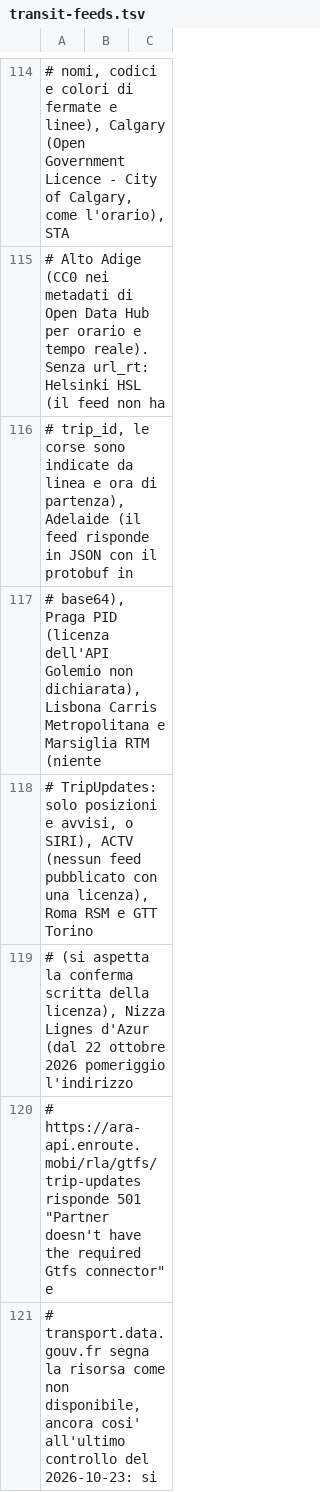
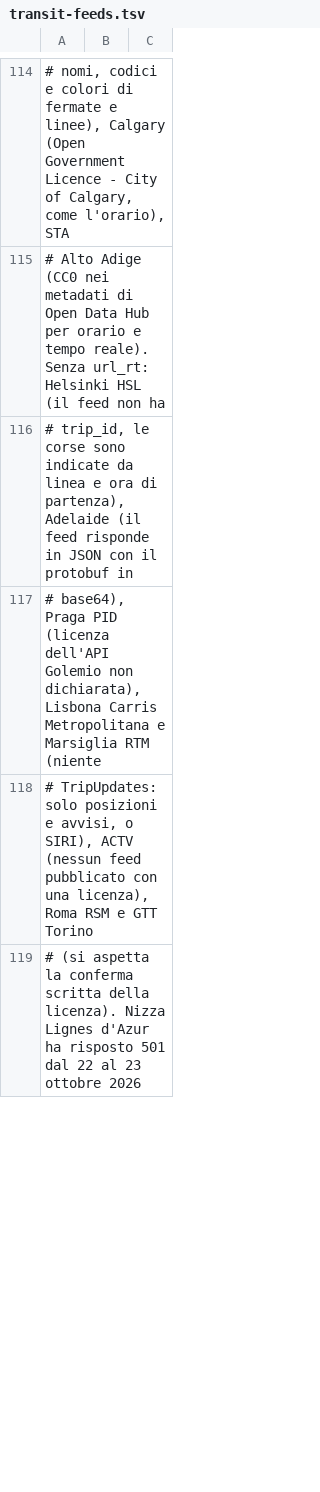
Before and after one commit to miracle091/pocket-travel, a TSV file: tools/data-pipeline/transit-feeds.tsv, drawn as a sheet; only a part is shown, gaps mark what is left out; the diff covers the shown part only.

```diff
--- a/tools/data-pipeline/transit-feeds.tsv
+++ b/tools/data-pipeline/transit-feeds.tsv
@@ -118,4 +118,2 @@
 # TripUpdates: solo posizioni e avvisi, o SIRI), ACTV (nessun feed pubblicato con una licenza), Roma RSM e GTT Torino
-# (si aspetta la conferma scritta della licenza), Nizza Lignes d'Azur (dal 22 ottobre 2026 pomeriggio l'indirizzo
-# https://ara-api.enroute.mobi/rla/gtfs/trip-updates risponde 501 "Partner doesn't have the required Gtfs connector" e
-# transport.data.gouv.fr segna la risorsa come non disponibile, ancora cosi' all'ultimo controllo del 2026-10-23: si
+# (si aspetta la conferma scritta della licenza). Nizza Lignes d'Azur ha risposto 501 dal 22 al 23 ottobre 2026
```
Also changed, not shown: 1 added row and 2 edited cells elsewhere in this file, 1 other file.
